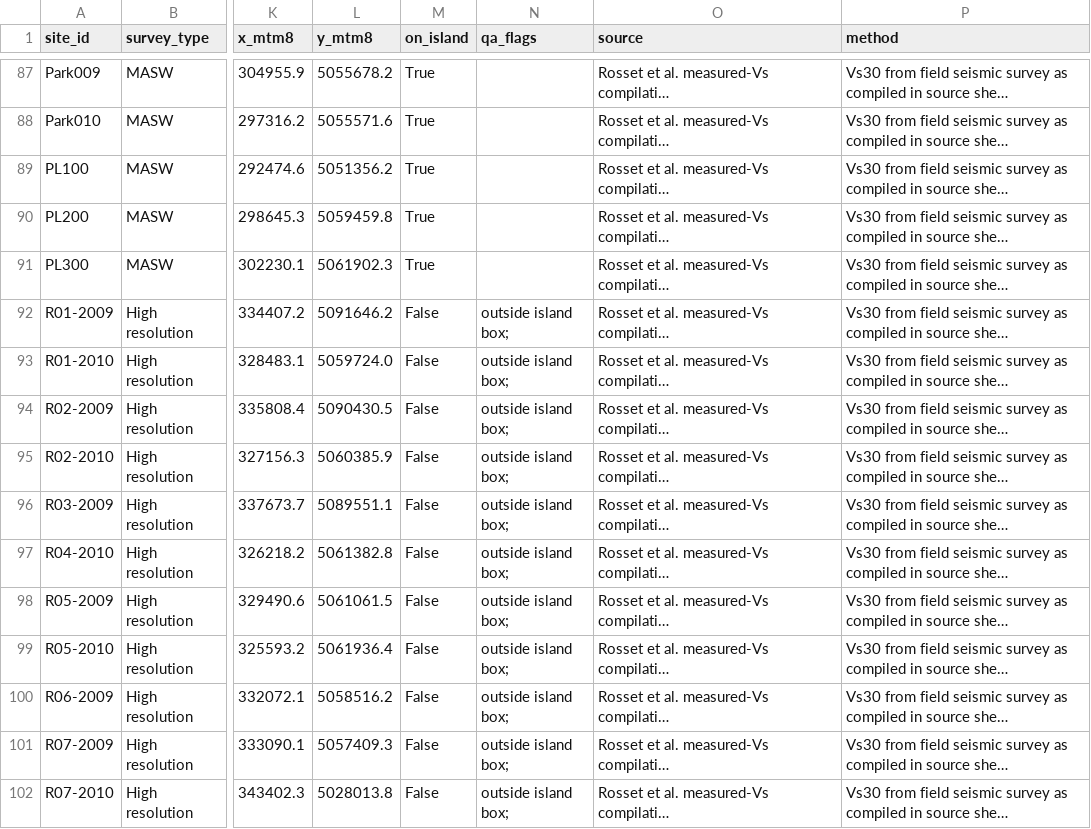
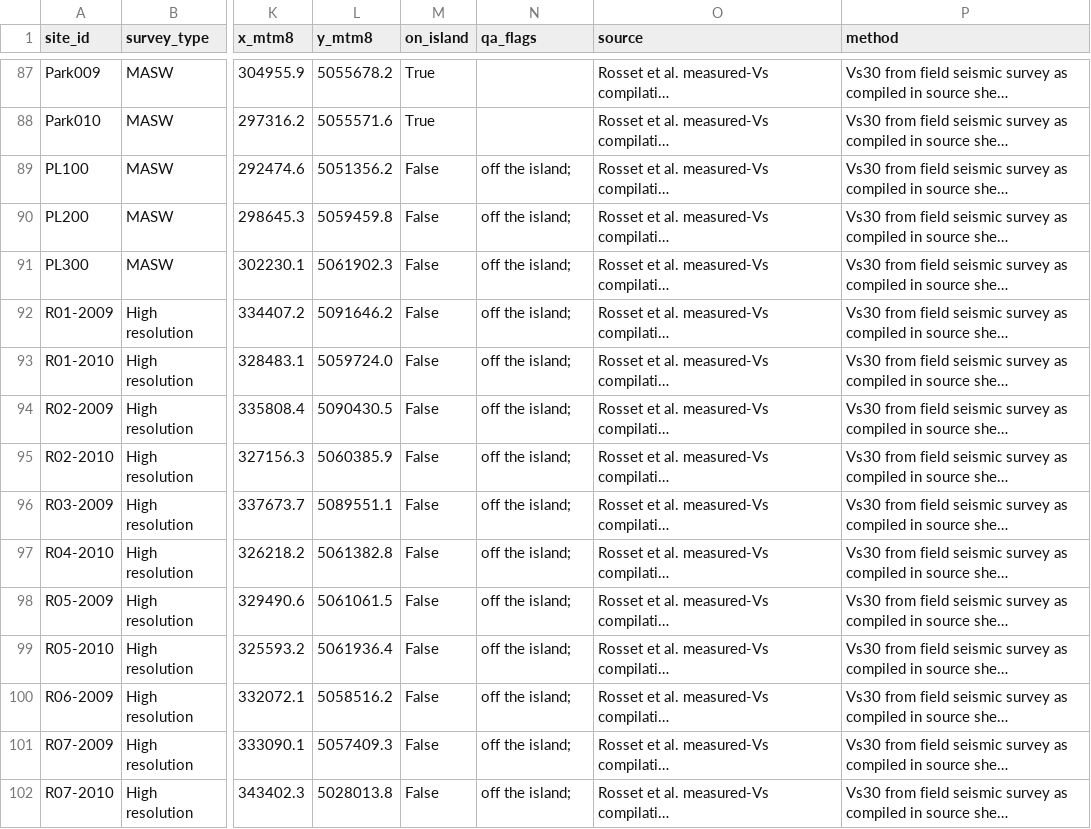
Before and after one commit to abdoohasan20002000-cloud/Montreal-Database, a CSV file: data/vs30_sites.csv, drawn as a sheet; only a part is shown, gaps mark what is left out; long unchanged cells end in …; the diff covers the shown part only; the diff names each change by its address in the sheet, - before the commit and + after, or states it on an @@ line.

```diff
--- a/data/vs30_sites.csv
+++ b/data/vs30_sites.csv
-M89:M91 (on_island): True
+M89:M91 (on_island): False
-N89:N91 (qa_flags): (empty)
+N89:N91 (qa_flags): off the island;
-N92:N102 (qa_flags): outside island box;
+N92:N102 (qa_flags): off the island;
```
Also changed, not shown: 68 edited cells elsewhere in this file, data/vs_profiles.csv, 24 other files.
